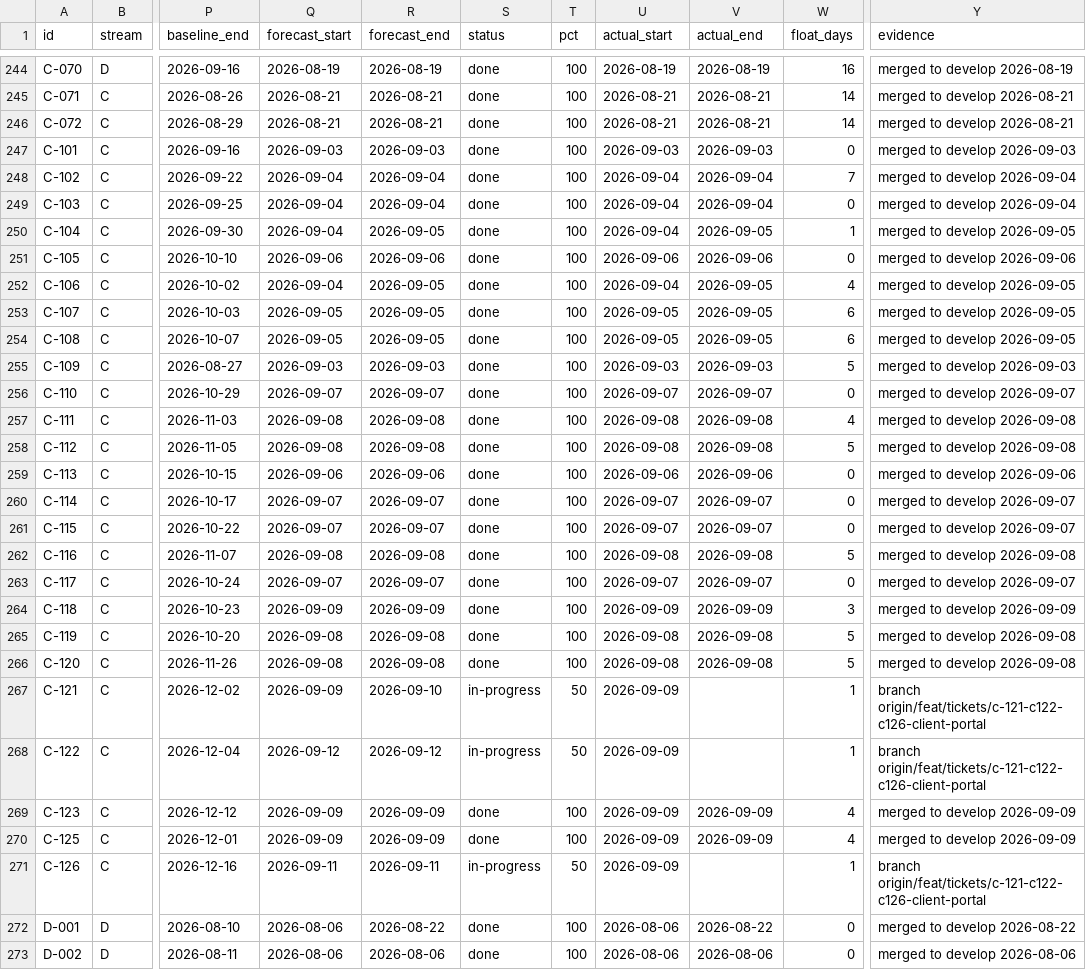
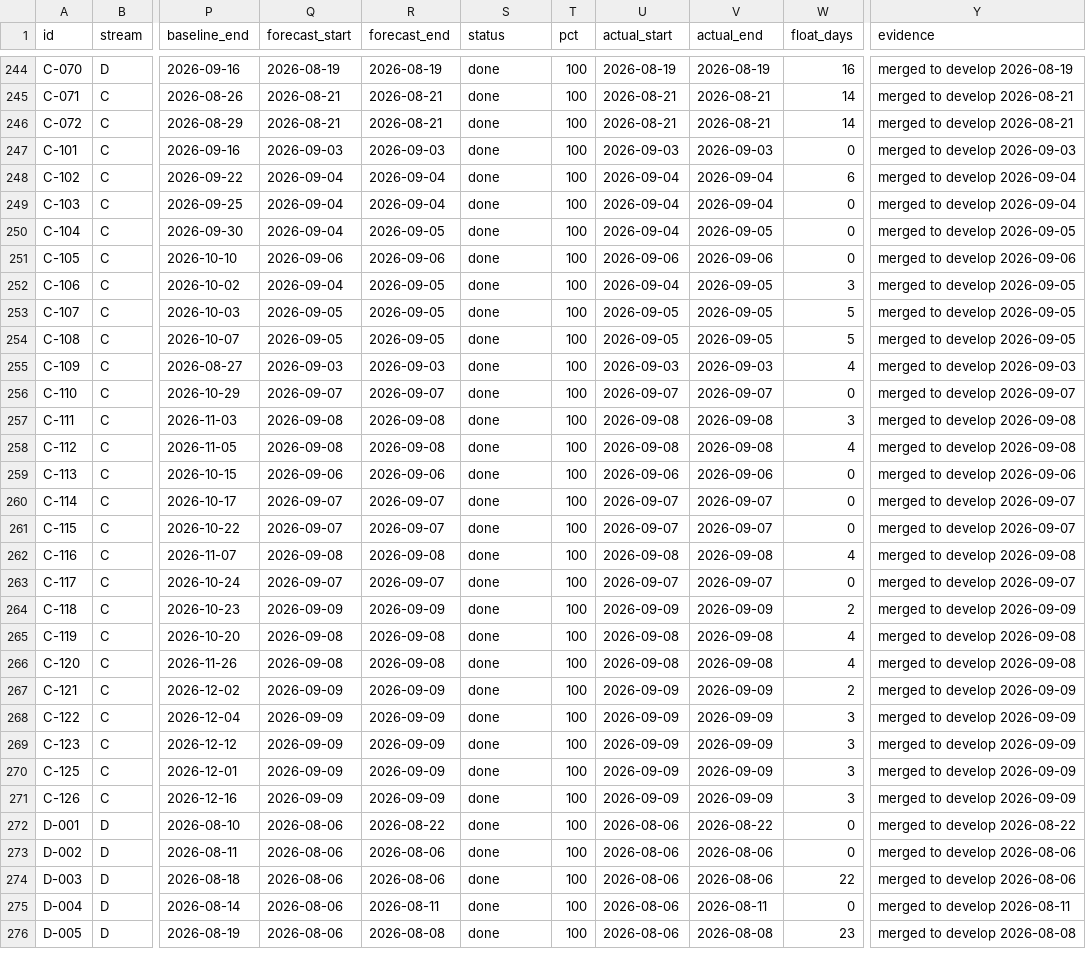
Before and after one commit to debashisedunext/EduTrack, a CSV file: docs/plan/tasks.csv, drawn as a sheet; only a part is shown, gaps mark what is left out; the shorter side is filled out with more unchanged rows; the diff covers the shown part only; the diff names each change by its address in the sheet, - before the commit and + after, or states it on an @@ line.

Commit message:
chore(plan): schedule refresh after push
Regenerated by plan-tracker. Status derived from git.

```diff
--- a/docs/plan/tasks.csv
+++ b/docs/plan/tasks.csv
-W248 (float_days): 7
+W248 (float_days): 6
-W250 (float_days): 1
+W250 (float_days): 0
-W252 (float_days): 4
+W252 (float_days): 3
-W253:W254 (float_days): 6
+W253:W254 (float_days): 5
-W255 (float_days): 5
+W255 (float_days): 4
-W257 (float_days): 4
+W257 (float_days): 3
-W258 (float_days): 5
+W258 (float_days): 4
-W262 (float_days): 5
+W262 (float_days): 4
-W264 (float_days): 3
+W264 (float_days): 2
-W265:W266 (float_days): 5
+W265:W266 (float_days): 4
-R267 (forecast_end): 2026-09-10
+R267 (forecast_end): 2026-09-09
-S267:S268 (status): in-progress
+S267:S268 (status): done
-T267:T268 (pct): 50
+T267:T268 (pct): 100
-V267:V268 (actual_end): (empty)
+V267:V268 (actual_end): 2026-09-09
-W267 (float_days): 1
+W267 (float_days): 2
-Y267:Y268 (evidence): branch origin/feat/tickets/c-121-c122-c126-client-portal
+Y267:Y268 (evidence): merged to develop 2026-09-09
-Q268 (forecast_start): 2026-09-12
+Q268 (forecast_start): 2026-09-09
-R268 (forecast_end): 2026-09-12
+R268 (forecast_end): 2026-09-09
-W268 (float_days): 1
+W268 (float_days): 3
-W269:W270 (float_days): 4
+W269:W270 (float_days): 3
-Q271 (forecast_start): 2026-09-11
+Q271 (forecast_start): 2026-09-09
-R271 (forecast_end): 2026-09-11
+R271 (forecast_end): 2026-09-09
-S271 (status): in-progress
+S271 (status): done
-T271 (pct): 50
+T271 (pct): 100
-V271 (actual_end): (empty)
+V271 (actual_end): 2026-09-09
-W271 (float_days): 1
+W271 (float_days): 3
-Y271 (evidence): branch origin/feat/tickets/c-121-c122-c126-client-portal
+Y271 (evidence): merged to develop 2026-09-09
```
Also changed, not shown: 54 edited cells elsewhere in this file, 3 other files.
